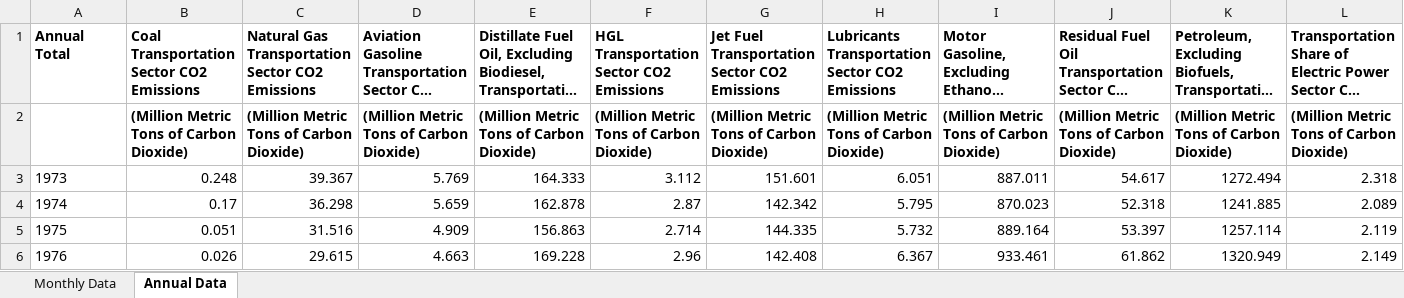
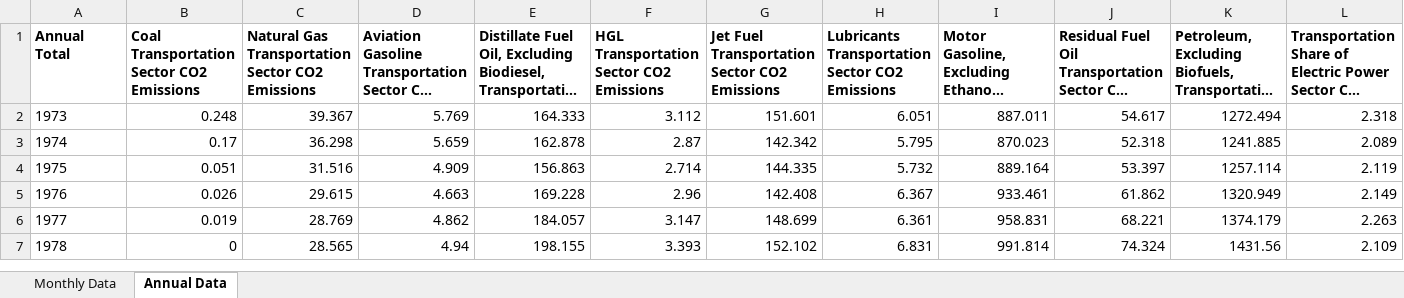
Before and after one commit to IsaacJohnEvans/EV_affect_on_emissions, an Excel workbook: Data/Table_11.5_Carbon_Dioxide_Emissions_From_Energy_Consumption__Transportation_Sector.xlsx, sheet Annual Data, drawn as a sheet; only a part is shown; the shorter side is filled out with more unchanged rows; long unchanged cells end in …; values as stored, in another font and other column widths than the file's, no borders; rows hold the shown columns only; the diff names each change by its address in the sheet, - before the commit and + after, or states it on an @@ line.

Commit message:
Started cleaning up data

```diff
--- a/Data/Table_11.5_Carbon_Dioxide_Emissions_From_Energy_Consumption__Transportation_Sector.xlsx (sheet Annual Data)
+++ b/Data/Table_11.5_Carbon_Dioxide_Emissions_From_Energy_Consumption__Transportation_Sector.xlsx (sheet Annual Data)
-row 2:  | (Million Metric Tons of Carbon Dioxide) | (Million Metric Tons of Carbon Dioxide) | (Million Metric Tons of Carbon Dioxide) | (Million Metric Tons of Carbon Dioxide) | (Million Metric Tons of Carbon Dioxide) | (Million Metric Tons of Carbon Dioxide) | (Million Metric Tons of Carbon Dioxide) | (Million Metric Tons of Carbon Dioxide) | (Million Metric Tons of Carbon Dioxide) | (Million Metric Tons of Carbon Dioxide) | (Million Metric Tons of Carbon Dioxide)
```
Also changed, not shown: sheet Monthly Data, 2 other files.
